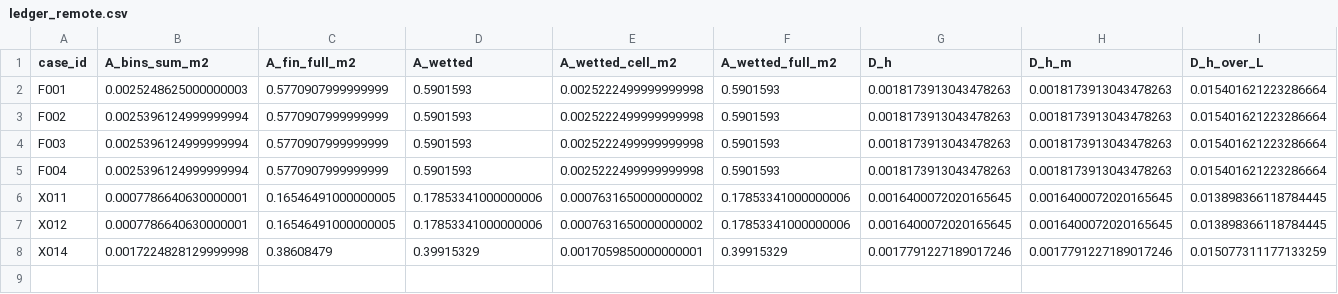
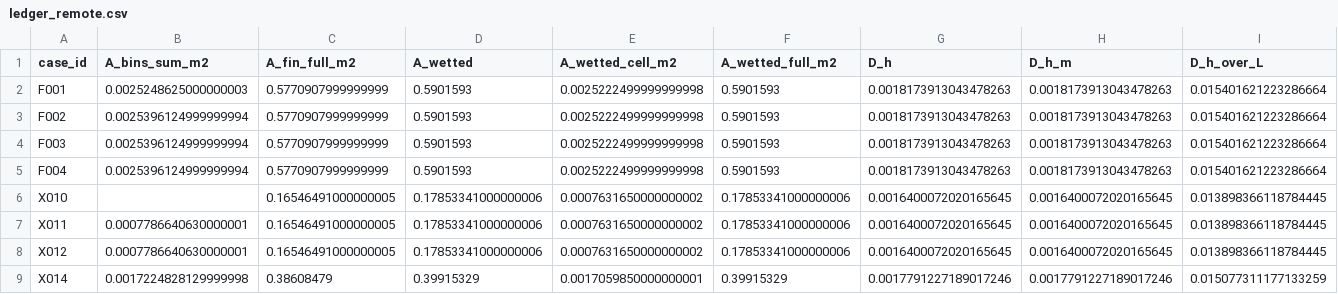
Before and after one commit to azan84/IJHMT_CFP, a CSV file: unit_cell_campaign/results/ledger_remote.csv, drawn as a sheet; only a part is shown; rows hold the shown columns only; the diff names each change by its address in the sheet, - before the commit and + after, or states it on an @@ line.

Commit message:
results: X010 (cap, 1876 iterations)

```diff
--- a/unit_cell_campaign/results/ledger_remote.csv
+++ b/unit_cell_campaign/results/ledger_remote.csv
+row 6: X010 |  | 0.16546491000000005 | 0.17853341000000006 | 0.0007631650000000002 | 0.17853341000000006 | 0.0016400072020165645 | 0.0016400072020165645 | 0.013898366118784445
```
Also changed, not shown: 3 other files.
